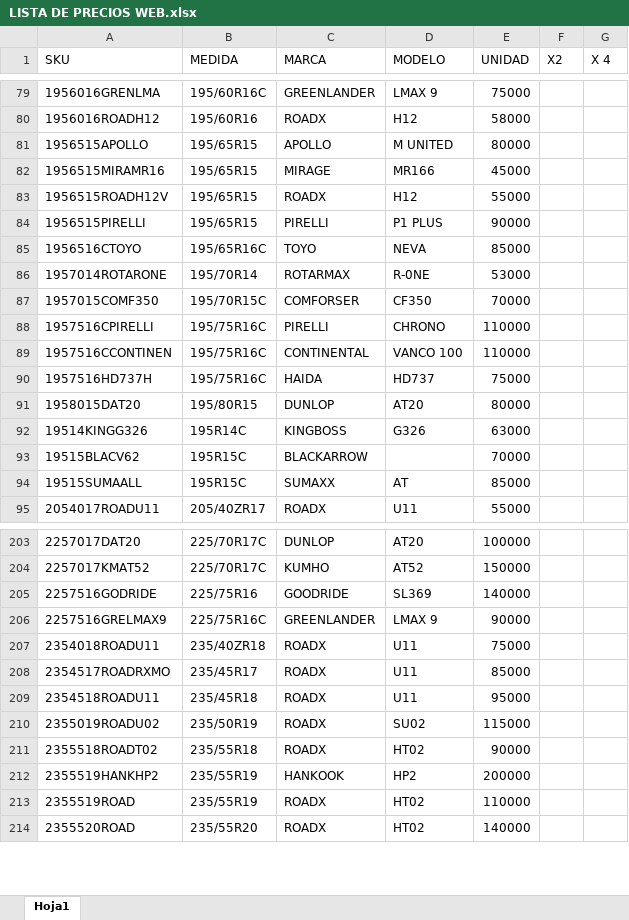
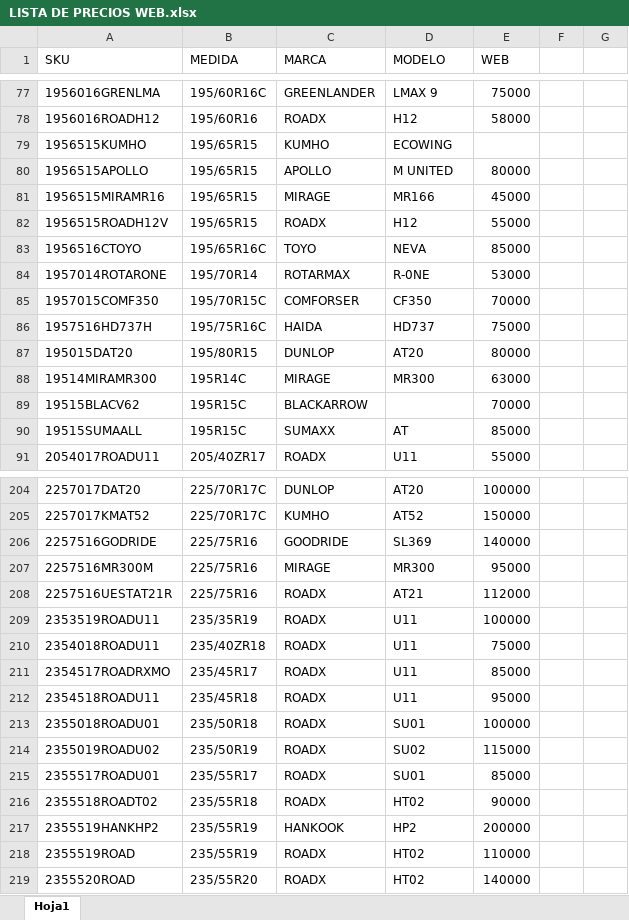
Before and after one commit to matijqs/Webprecios, an Excel workbook: files/LISTA DE PRECIOS WEB.xlsx, sheet Hoja1, drawn as a sheet; only a part is shown, gaps mark what is left out; values as stored, in another font and other column widths than the file's, no borders; conditional formats and table styles not drawn; removed rows and columns are numbered as before the commit, all else as after; the diff covers the shown part only; the diff names each change by its address in the sheet, - before the commit and + after, or states it on an @@ line.

```diff
--- a/files/LISTA DE PRECIOS WEB.xlsx (sheet Hoja1)
+++ b/files/LISTA DE PRECIOS WEB.xlsx (sheet Hoja1)
-E1: UNIDAD
+E1: WEB
-F1: X2
+F1: (empty)
-G1: X 4
+G1: (empty)
+row 79: 1956515KUMHO | 195/65R15 | KUMHO | ECOWING
-row 84: 1956515PIRELLI | 195/65R15 | PIRELLI | P1 PLUS | 90000
-row 88: 1957516CPIRELLI | 195/75R16C | PIRELLI | CHRONO | 110000
-row 89: 1957516CCONTINEN | 195/75R16C | CONTINENTAL | VANCO 100 | 110000
-A87 (SKU): 1958015DAT20
+A87 (SKU): 195015DAT20
-row 92: 19514KINGG326 | 195R14C | KINGBOSS | G326 | 63000
+row 88: 19514MIRAMR300 | 195R14C | MIRAGE | MR300 | 63000
-row 206: 2257516GRELMAX9 | 225/75R16C | GREENLANDER | LMAX 9 | 90000
+row 207: 2257516MR300M | 225/75R16 | MIRAGE | MR300 | 95000
+row 208: 2257516UESTAT21R | 225/75R16 | ROADX | AT21 | 112000
+row 209: 2353519ROADU11 | 235/35R19 | ROADX | U11 | 100000
+row 213: 2355018ROADU01 | 235/50R18 | ROADX | SU01 | 100000
+row 215: 2355517ROADU01 | 235/55R17 | ROADX | SU01 | 85000
```
Also changed, not shown: 28 added rows, 19 removed rows and 9 edited cells elsewhere in this sheet.
